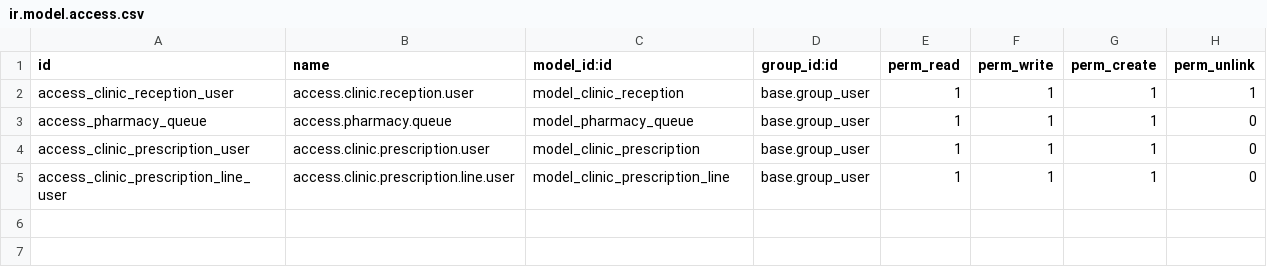
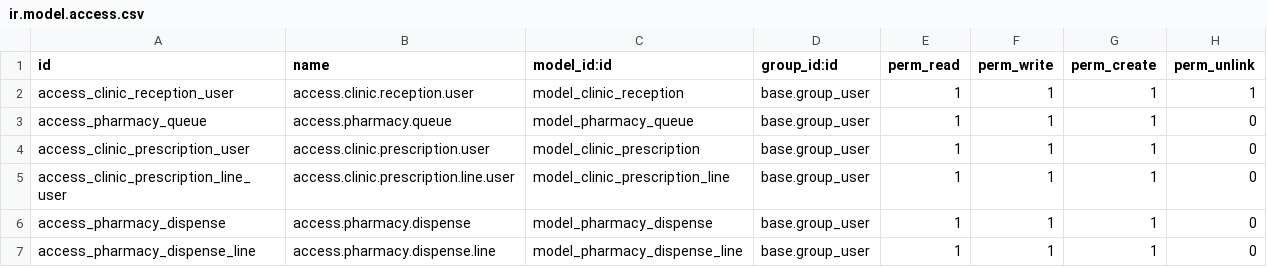
Before and after one commit to Jenesequoi/techbox_clinic_mgmt_system, a CSV file: security/ir.model.access.csv, drawn as a sheet.

```diff
--- a/security/ir.model.access.csv
+++ b/security/ir.model.access.csv
@@ -5 +5,3 @@ access_clinic_prescription_user,access.clinic.prescription.user,model_clinic_pre
 access_clinic_prescription_line_user,access.clinic.prescription.line.user,model_clinic_prescription_line,base.group_user,1,1,1,0
+access_pharmacy_dispense,access.pharmacy.dispense,model_pharmacy_dispense,base.group_user,1,1,1,0
+access_pharmacy_dispense_line,access.pharmacy.dispense.line,model_pharmacy_dispense_line,base.group_user,1,1,1,0
```
Also changed, not shown: 4 other files.
